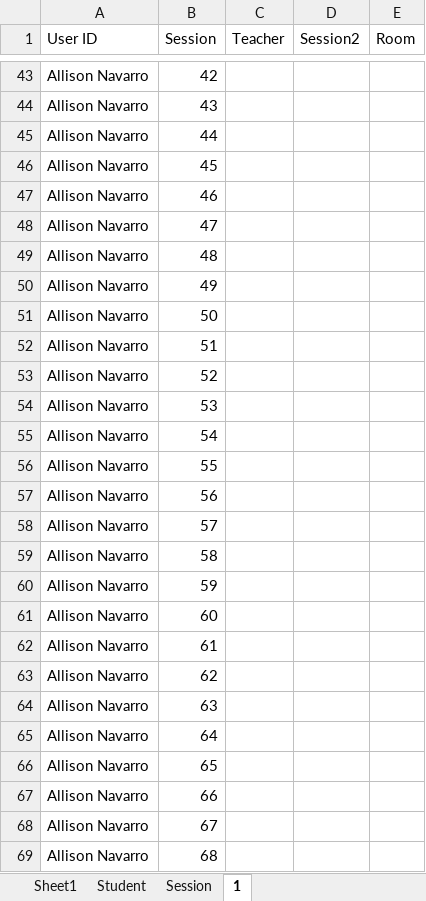
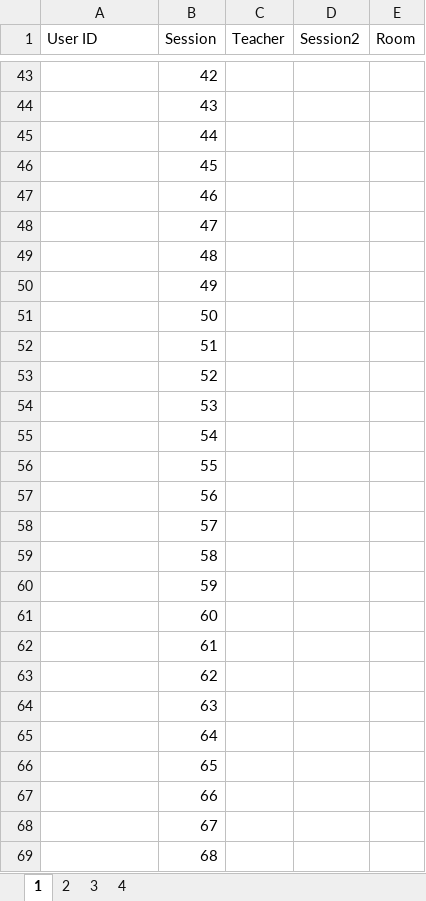
Before and after one commit to Seer3356/ISTDB_2, an Excel workbook: ISTDB/Resources/timetable.xlsx, sheet 1, drawn as a sheet; only a part is shown, gaps mark what is left out; values as stored, in another font and other column widths than the file's, no borders; table styles not drawn; the diff covers the shown part only; the diff names each change by its address in the sheet, - before the commit and + after, or states it on an @@ line.

```diff
--- a/ISTDB/Resources/timetable.xlsx (sheet 1)
+++ b/ISTDB/Resources/timetable.xlsx (sheet 1)
-sheet tab: Sheet1
-sheet tab: Student
-sheet tab: Session
+sheet tab: 2
+sheet tab: 3
+sheet tab: 4
-A43:A69 (User ID): Allison Navarro
+A43:A69 (User ID): (empty)
```
Also changed, not shown: 125 edited cells elsewhere in this sheet.
